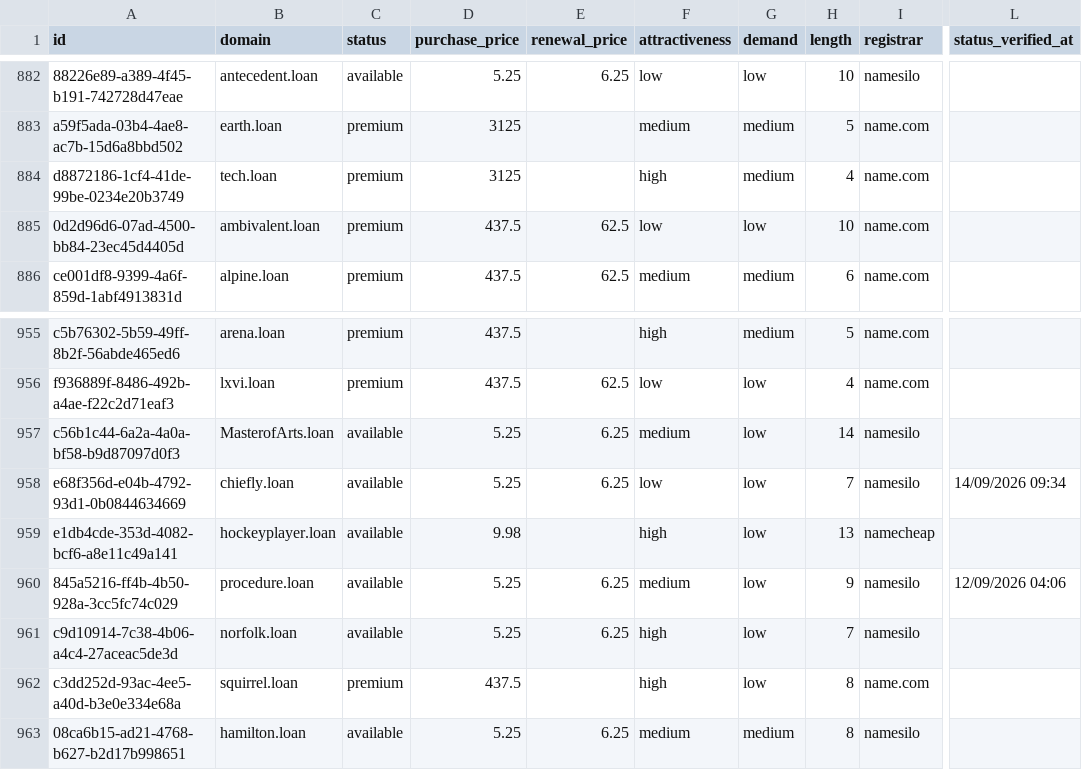
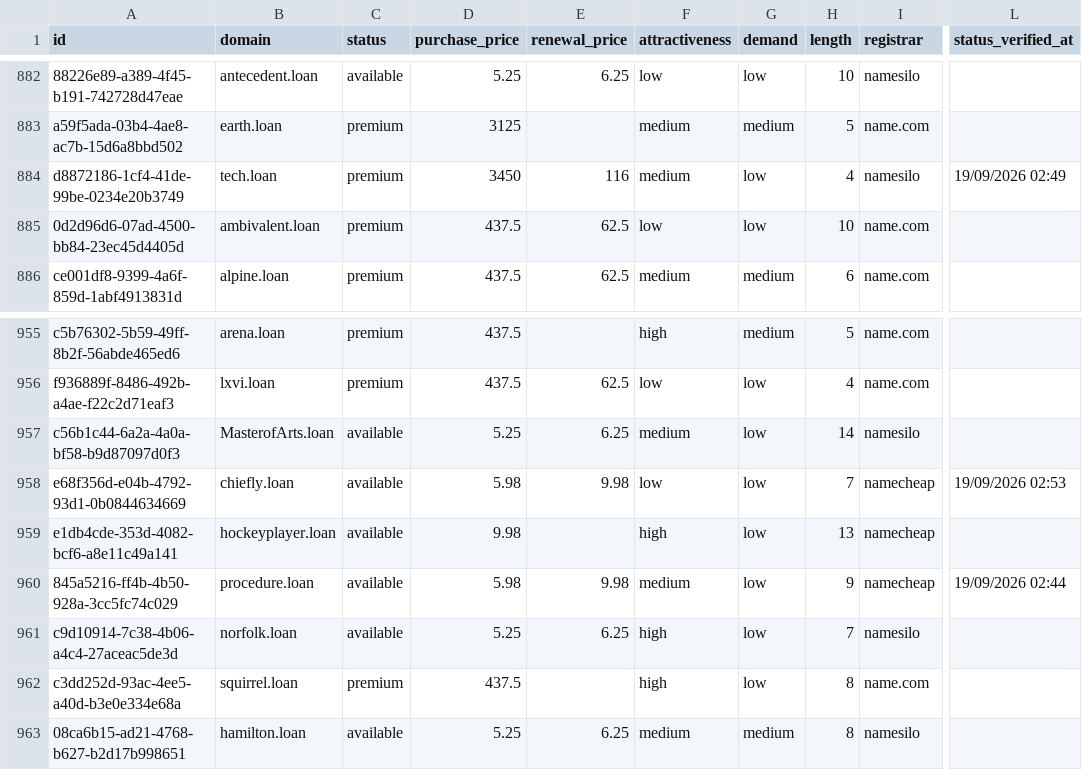
Before and after one commit to UniqueDomains/loan-oneword-domains, a CSV file: loan.csv, drawn as a sheet; only a part is shown, gaps mark what is left out; the diff names each change by its address in the sheet, - before the commit and + after, or states it on an @@ line.

Commit message:
Domains update

```diff
--- a/loan.csv
+++ b/loan.csv
-D884 (purchase_price): 3125
+D884 (purchase_price): 3450
-E884 (renewal_price): (empty)
+E884 (renewal_price): 116
-F884 (attractiveness): high
+F884 (attractiveness): medium
-G884 (demand): medium
+G884 (demand): low
-I884 (registrar): name.com
+I884 (registrar): namesilo
-L884 (status_verified_at): (empty)
+L884 (status_verified_at): 19/09/2026 02:49
-D958 (purchase_price): 5.25
+D958 (purchase_price): 5.98
-E958 (renewal_price): 6.25
+E958 (renewal_price): 9.98
-I958 (registrar): namesilo
+I958 (registrar): namecheap
-L958 (status_verified_at): 14/09/2026 09:34
+L958 (status_verified_at): 19/09/2026 02:53
-D960 (purchase_price): 5.25
+D960 (purchase_price): 5.98
-E960 (renewal_price): 6.25
+E960 (renewal_price): 9.98
-I960 (registrar): namesilo
+I960 (registrar): namecheap
-L960 (status_verified_at): 12/09/2026 04:06
+L960 (status_verified_at): 19/09/2026 02:44
```
Also changed, not shown: 4 other files.
